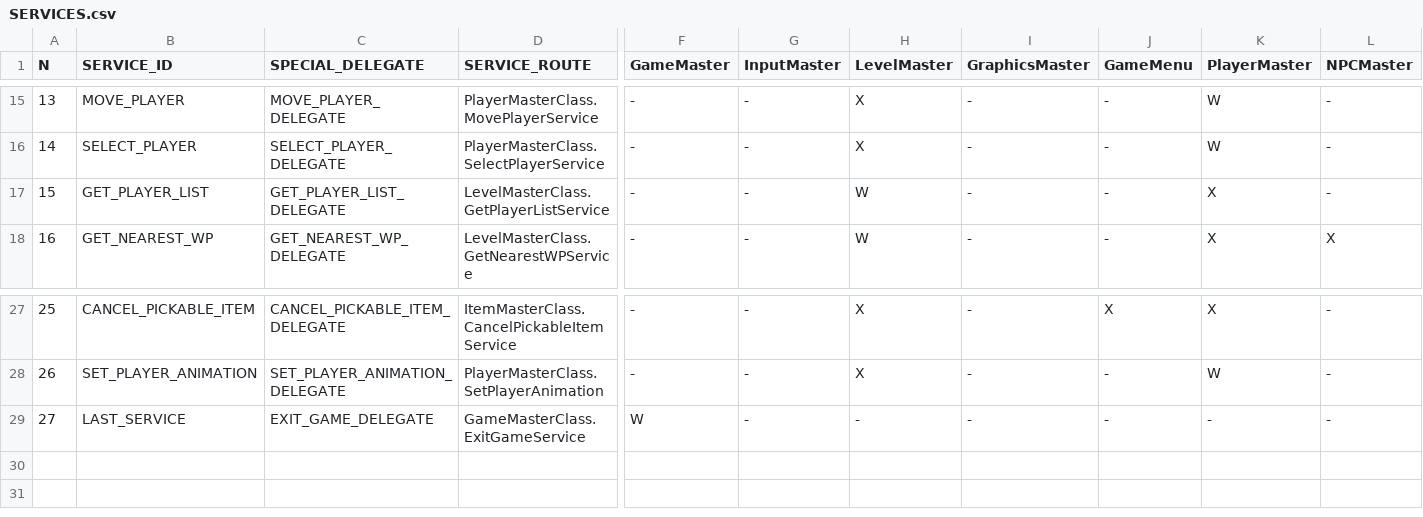
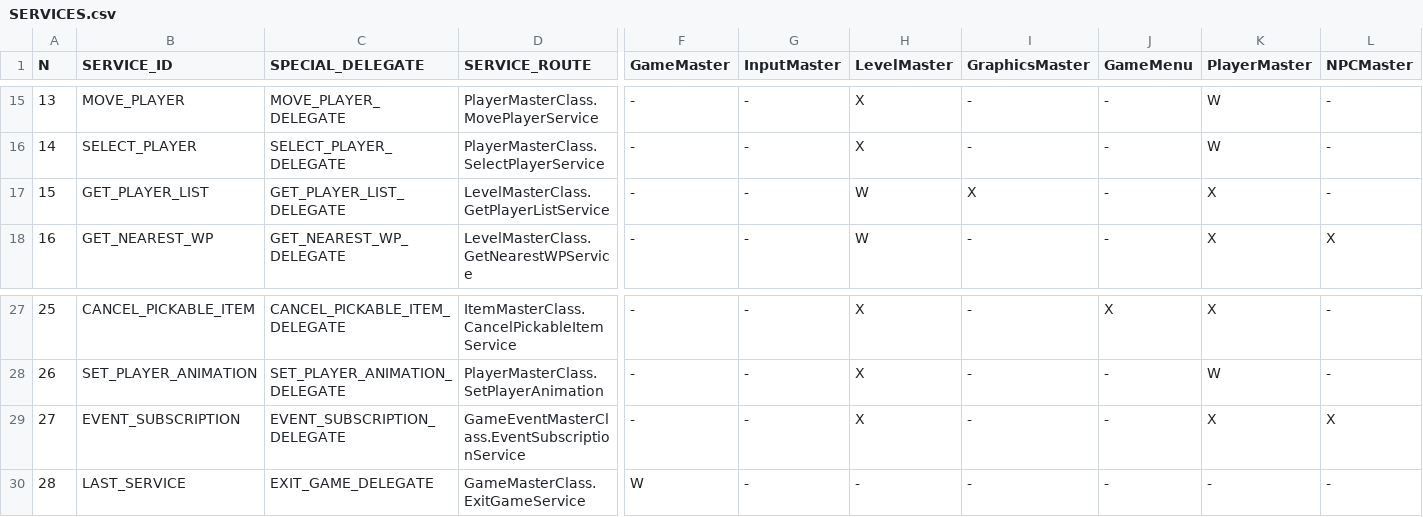
Before and after one commit to ivor4/Goblins3_AnotherQuest, a CSV file: VARMAP_Generator/SERVICES.csv, drawn as a sheet; only a part is shown, gaps mark what is left out; addresses are those after the commit; rows hold the shown columns only; the diff names each change by its address in the sheet, - before the commit and + after, or states it on an @@ line.

Commit message:
-Saving last position of player -Custom item script -Event subscription -Disabling menu area for LevelMaster

```diff
--- a/VARMAP_Generator/SERVICES.csv
+++ b/VARMAP_Generator/SERVICES.csv
-I17 (GraphicsMaster): -
+I17 (GraphicsMaster): X
+row 29: 27 | EVENT_SUBSCRIPTION | EVENT_SUBSCRIPTION_DELEGATE | GameEventMasterClass.EventSubscriptionService | - | - | X | - | - | X | X
@@ column A (N) renumbered from row 30 down @@
```
Also changed, not shown: VARMAP_Generator/VARMAP.csv, 30 other files.
